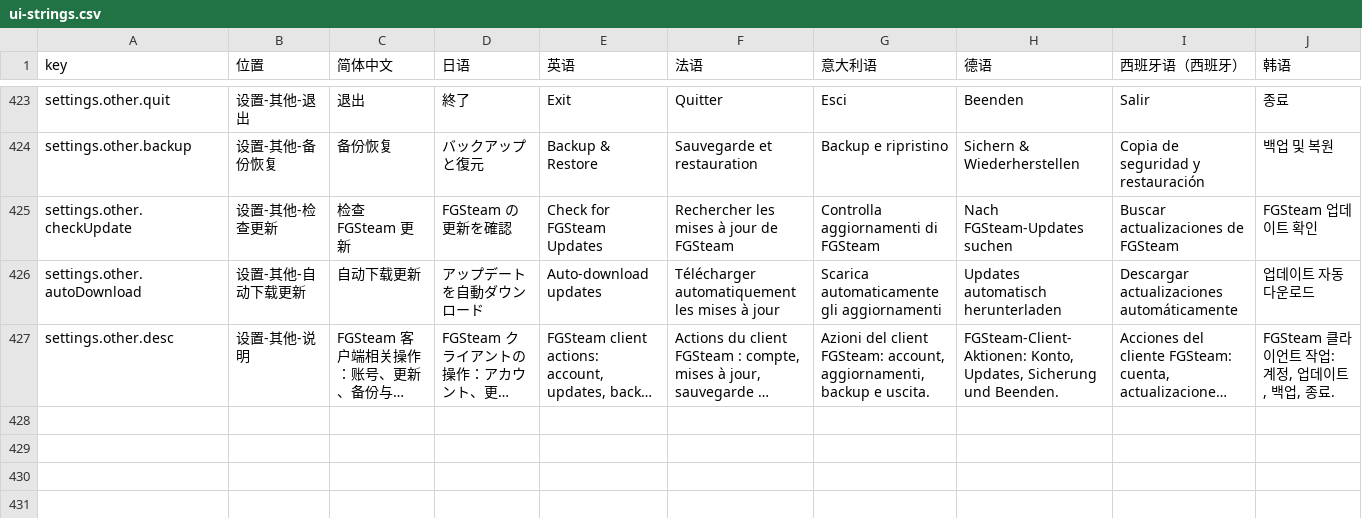
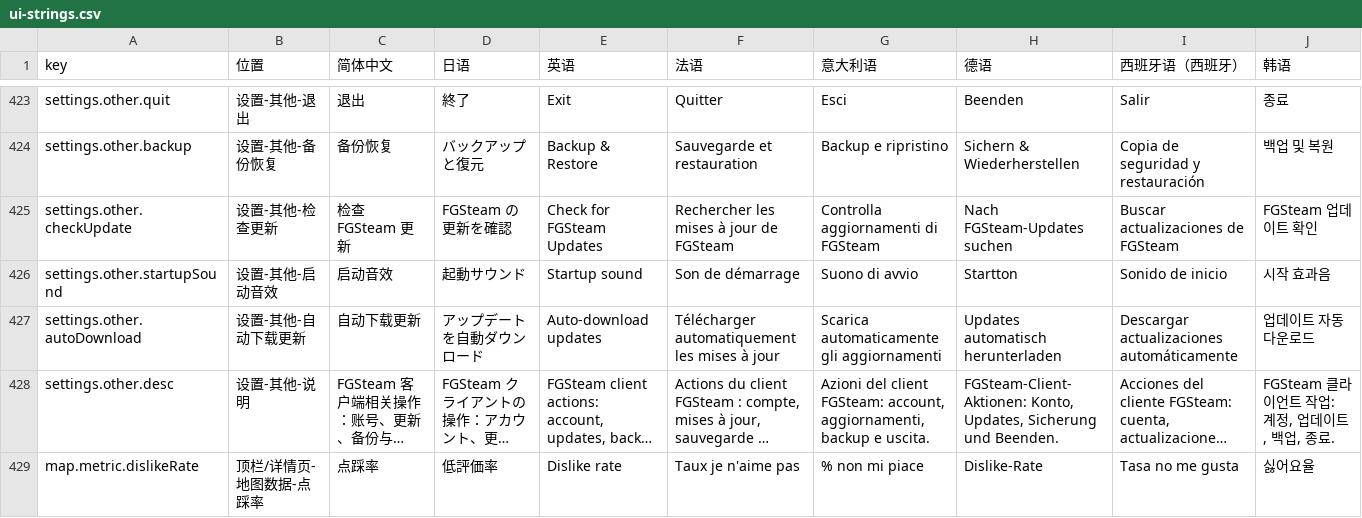
Before and after one commit to JianZhaNoSwine/FGEXPIG-Official-Website, a CSV file: i18n/ui-strings.csv, drawn as a sheet; only a part is shown, gaps mark what is left out; long unchanged cells end in …; rows hold the shown columns only; the diff names each change by its address in the sheet, - before the commit and + after, or states it on an @@ line.

```diff
--- a/i18n/ui-strings.csv
+++ b/i18n/ui-strings.csv
+row 426: settings.other.startupSound | 设置-其他-启动音效 | 启动音效 | 起動サウンド | Startup sound | Son de démarrage | Suono di avvio | Startton | Sonido de inicio | 시작 효과음
+row 429: map.metric.dislikeRate | 顶栏/详情页-地图数据-点踩率 | 点踩率 | 低評価率 | Dislike rate | Taux je n'aime pas | % non mi piace | Dislike-Rate | Tasa no me gusta | 싫어요율
```
Also changed, not shown: 37 other files.
